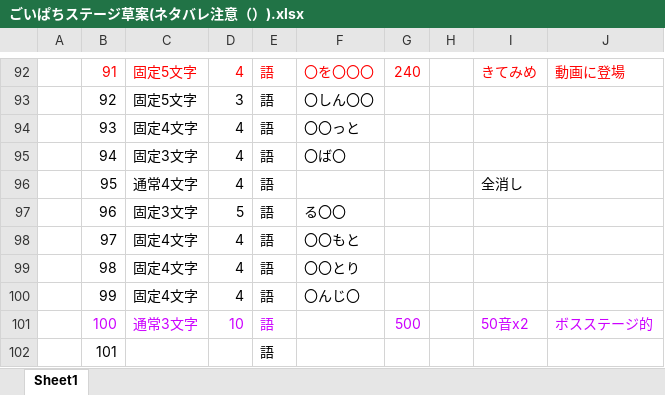
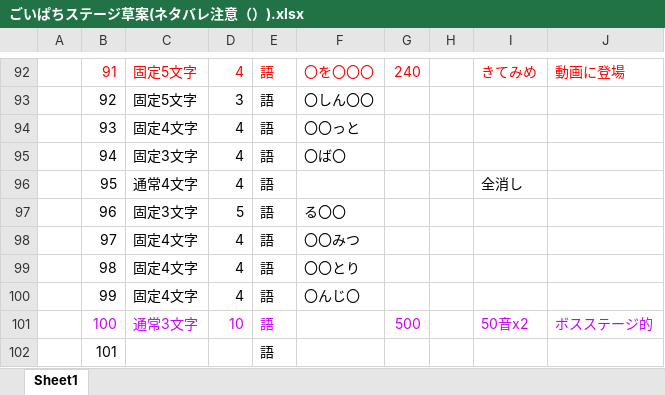
Before and after one commit to kykyk47/goipachi, an Excel workbook: other/ごいぱちステージ草案(ネタバレ注意（）).xlsx, sheet Sheet1, drawn as a sheet; only a part is shown, gaps mark what is left out; values as stored, in another font and other column widths than the file's, no borders; the diff names each change by its address in the sheet, - before the commit and + after, or states it on an @@ line.

```diff
--- a/other/ごいぱちステージ草案(ネタバレ注意（）).xlsx (sheet Sheet1)
+++ b/other/ごいぱちステージ草案(ネタバレ注意（）).xlsx (sheet Sheet1)
-F98: 〇〇もと
+F98: 〇〇みつ
```
Also changed, not shown: 12 other files.
